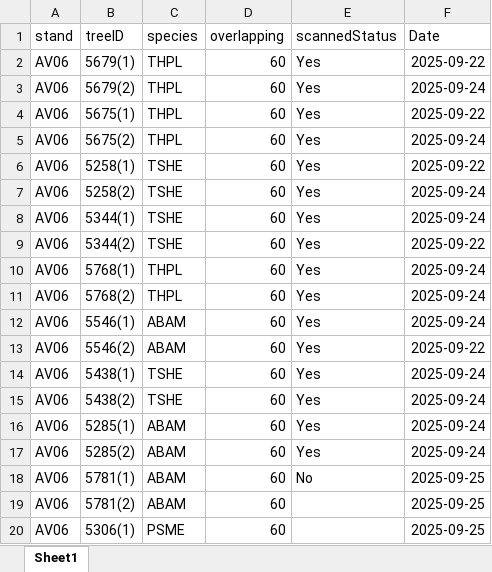
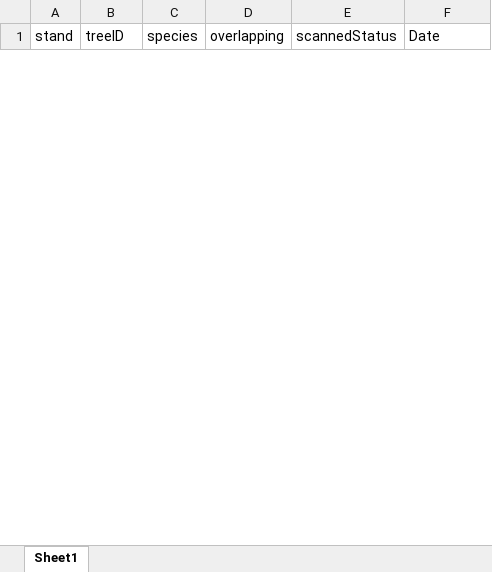
Before and after one commit to wangxm-forest/mast_growth, an Excel workbook: data/scanningRecords.xlsx, sheet Sheet1, drawn as a sheet; only a part is shown; values as stored, in another font and other column widths than the file's, no borders; removed rows and columns are numbered as before the commit, all else as after; the diff covers the shown part only; the diff names each change by its address in the sheet, - before the commit and + after, or states it on an @@ line.

Commit message:
started scanning again

```diff
--- a/data/scanningRecords.xlsx (sheet Sheet1)
+++ b/data/scanningRecords.xlsx (sheet Sheet1)
-row 2: AV06 | 5679(1) | THPL | 60 | Yes | 2025-09-22
-row 3: AV06 | 5679(2) | THPL | 60 | Yes | 2025-09-24
-row 4: AV06 | 5675(1) | THPL | 60 | Yes | 2025-09-22
-row 5: AV06 | 5675(2) | THPL | 60 | Yes | 2025-09-24
-row 6: AV06 | 5258(1) | TSHE | 60 | Yes | 2025-09-22
-row 7: AV06 | 5258(2) | TSHE | 60 | Yes | 2025-09-24
-row 8: AV06 | 5344(1) | TSHE | 60 | Yes | 2025-09-24
-row 9: AV06 | 5344(2) | TSHE | 60 | Yes | 2025-09-22
-row 10: AV06 | 5768(1) | THPL | 60 | Yes | 2025-09-24
-row 11: AV06 | 5768(2) | THPL | 60 | Yes | 2025-09-24
-row 12: AV06 | 5546(1) | ABAM | 60 | Yes | 2025-09-24
-row 13: AV06 | 5546(2) | ABAM | 60 | Yes | 2025-09-22
-row 14: AV06 | 5438(1) | TSHE | 60 | Yes | 2025-09-24
-row 15: AV06 | 5438(2) | TSHE | 60 | Yes | 2025-09-24
-row 16: AV06 | 5285(1) | ABAM | 60 | Yes | 2025-09-24
-row 17: AV06 | 5285(2) | ABAM | 60 | Yes | 2025-09-24
-row 18: AV06 | 5781(1) | ABAM | 60 | No | 2025-09-25
-row 19: AV06 | 5781(2) | ABAM | 60 |  | 2025-09-25
-row 20: AV06 | 5306(1) | PSME | 60 |  | 2025-09-25
```
Also changed, not shown: 24 added rows and 9 removed rows elsewhere in this sheet.
